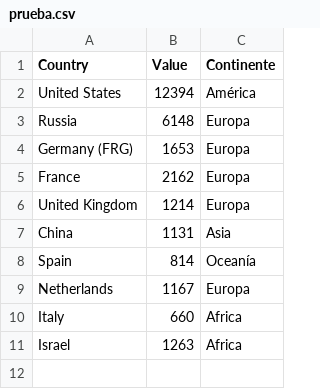
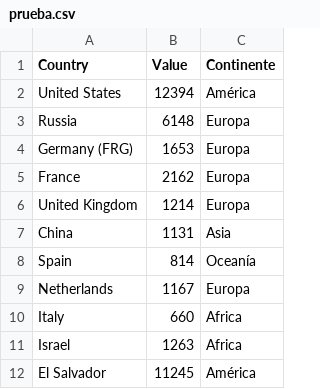
Before and after one commit to KevinSantos93/examen, a CSV file: prueba.csv, drawn as a sheet.

Commit message:
Update prueba.csv

```diff
--- a/prueba.csv
+++ b/prueba.csv
@@ -11 +11,2 @@ Italy,660,Africa
 Israel,1263,Africa
+El Salvador,11245,América
```
